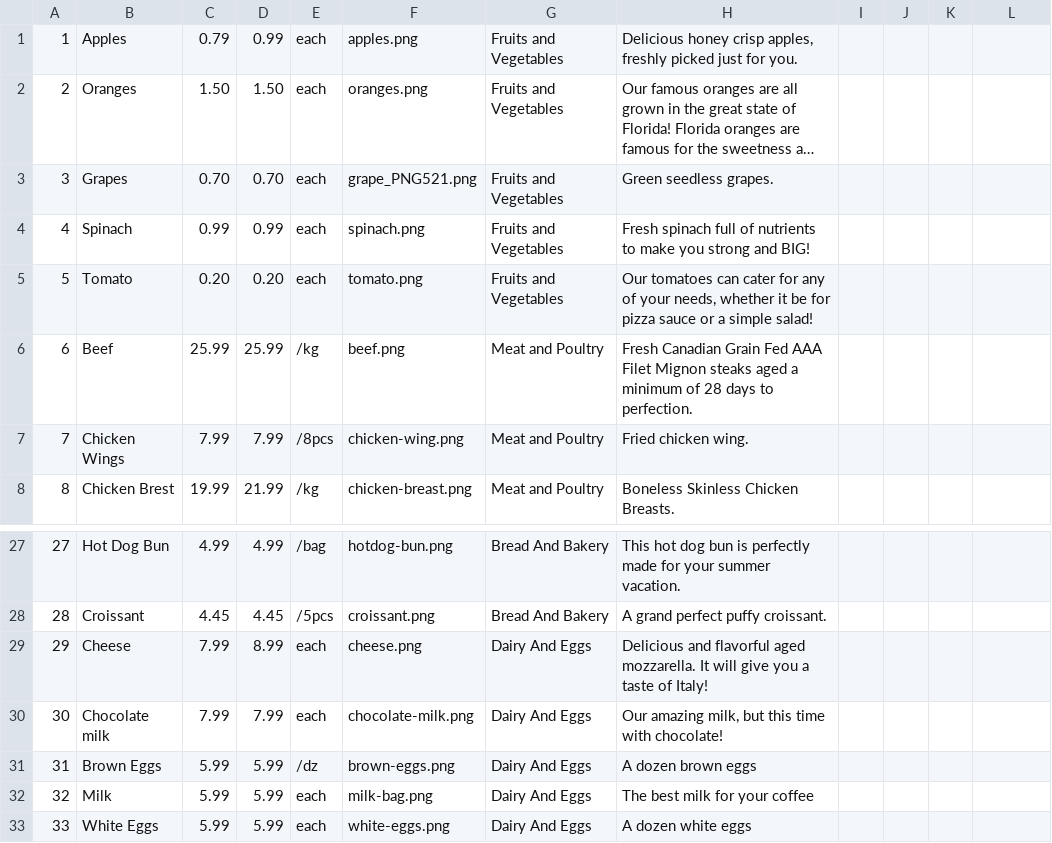
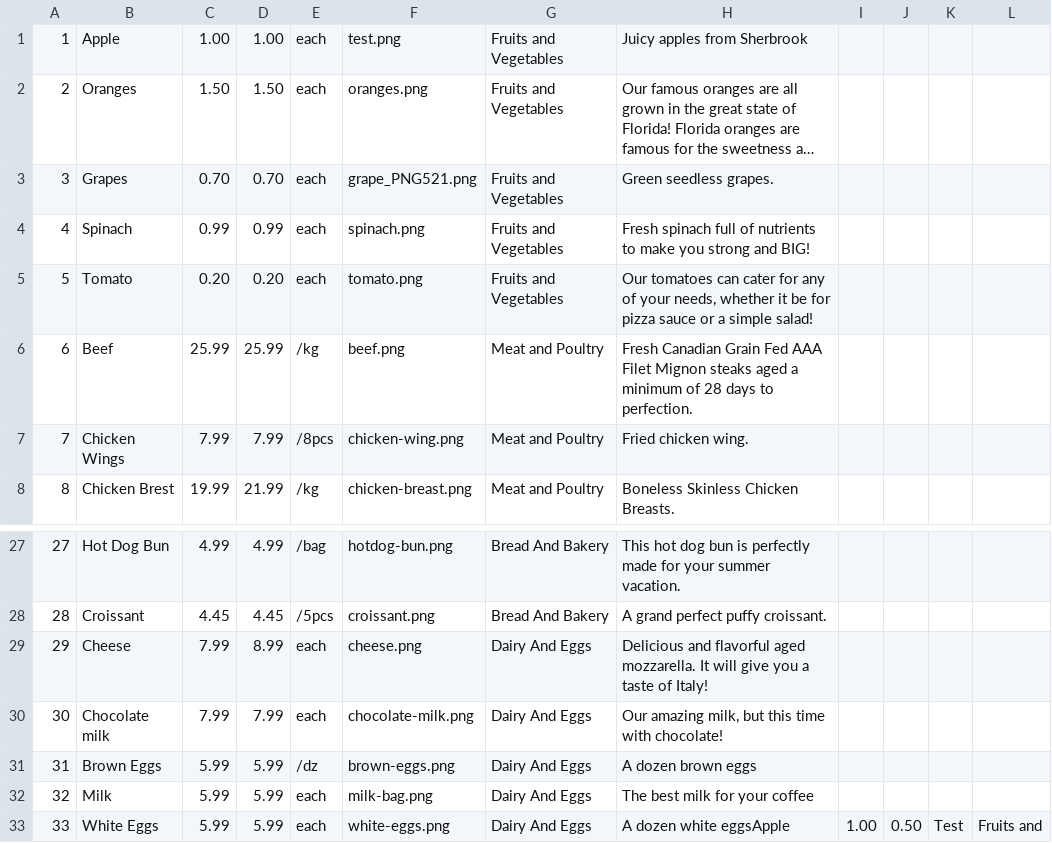
Before and after one commit to anisdzdev/grocery-store, a CSV file: backstore/database/products.csv, drawn as a sheet; only a part is shown, gaps mark what is left out; long unchanged cells end in …; the diff names each change by its address in the sheet, - before the commit and + after, or states it on an @@ line.

```diff
--- a/backstore/database/products.csv
+++ b/backstore/database/products.csv
-B1: Apples
+B1: Apple
-C1: 0.79
+C1: 1.00
-D1: 0.99
+D1: 1.00
-F1: apples.png
+F1: test.png
-H1: Delicious honey crisp apples, freshly picked just for you.
+H1: Juicy apples from Sherbrook
-H33: A dozen white eggs
+H33: A dozen white eggsApple
-I33: (empty)
+I33: 1.00
-J33: (empty)
+J33: 0.50
-K33: (empty)
+K33: Test
-L33: (empty)
+L33: Fruits and
```
Also changed, not shown: backstore/database/users.csv, 5 other files.
